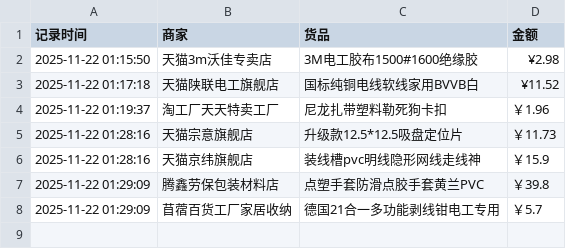
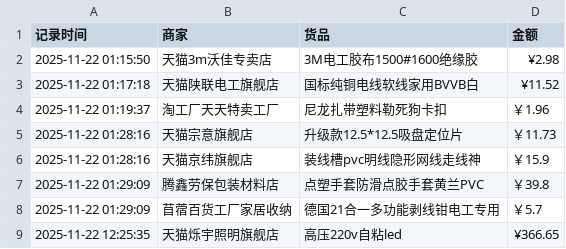
Before and after one commit to Lay-Yin/SUSTech-baseball-Softball-Team-Public-ledger, a CSV file: public-ledger.csv, drawn as a sheet; the diff names each change by its address in the sheet, - before the commit and + after, or states it on an @@ line.

Commit message:
Add order at 2025-11-22 12:25:35

```diff
--- a/public-ledger.csv
+++ b/public-ledger.csv
+row 9: 2025-11-22 12:25:35 | 天猫烁宇照明旗舰店 | 高压220v自粘led | ¥366.65
```
